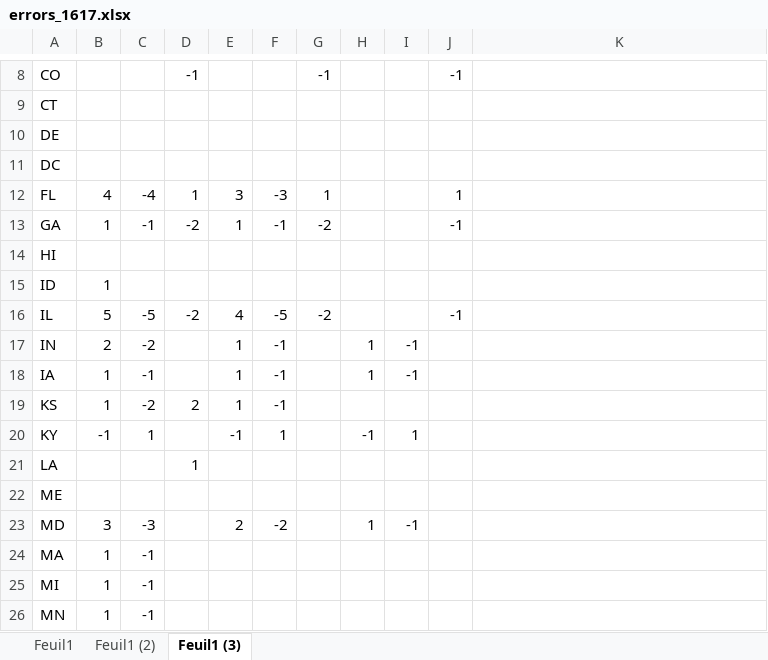
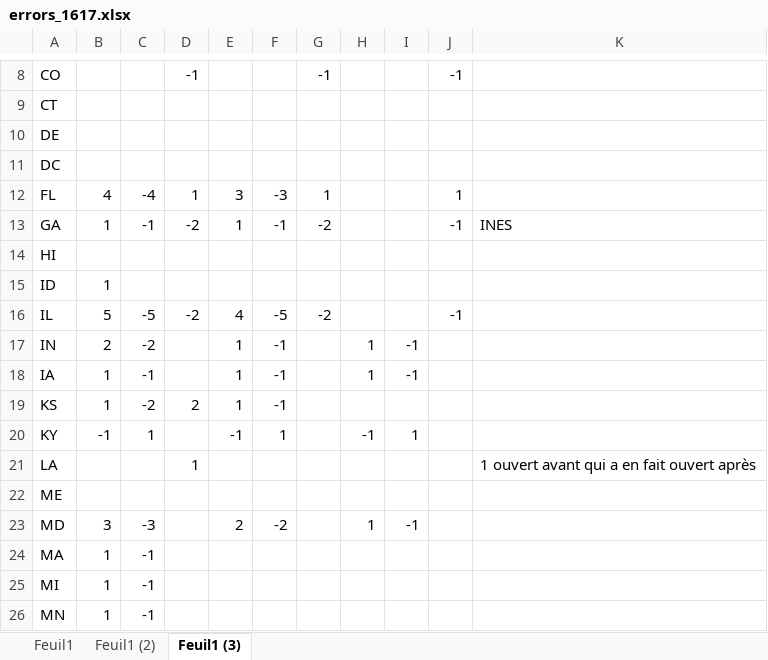
Before and after one commit to philibertsalmon/econometrics, an Excel workbook: data_collection/errors_1617.xlsx, sheet Feuil1 (3), drawn as a sheet; only a part is shown, gaps mark what is left out; values as stored, in another font and other column widths than the file's, no cell formats; the diff covers the shown part only; the diff names each change by its address in the sheet, - before the commit and + after, or states it on an @@ line.

```diff
--- a/data_collection/errors_1617.xlsx (sheet Feuil1 (3))
+++ b/data_collection/errors_1617.xlsx (sheet Feuil1 (3))
-K13: (empty)
+K13: INES
-K21: (empty)
+K21: 1 ouvert avant qui a en fait ouvert après
```
Also changed, not shown: 18 edited cells elsewhere in this sheet, cell formats, 3 other files.
